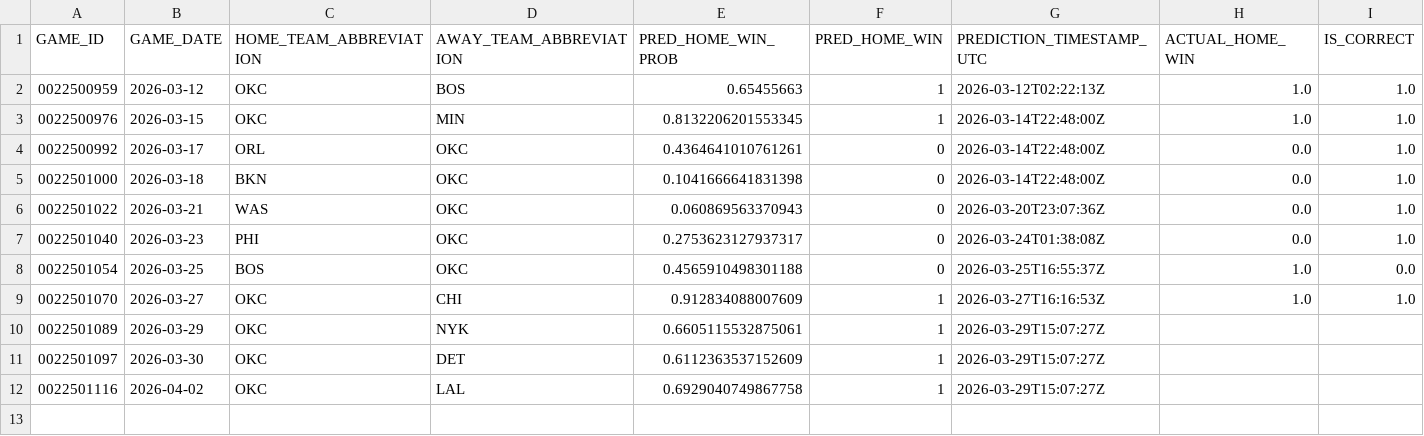
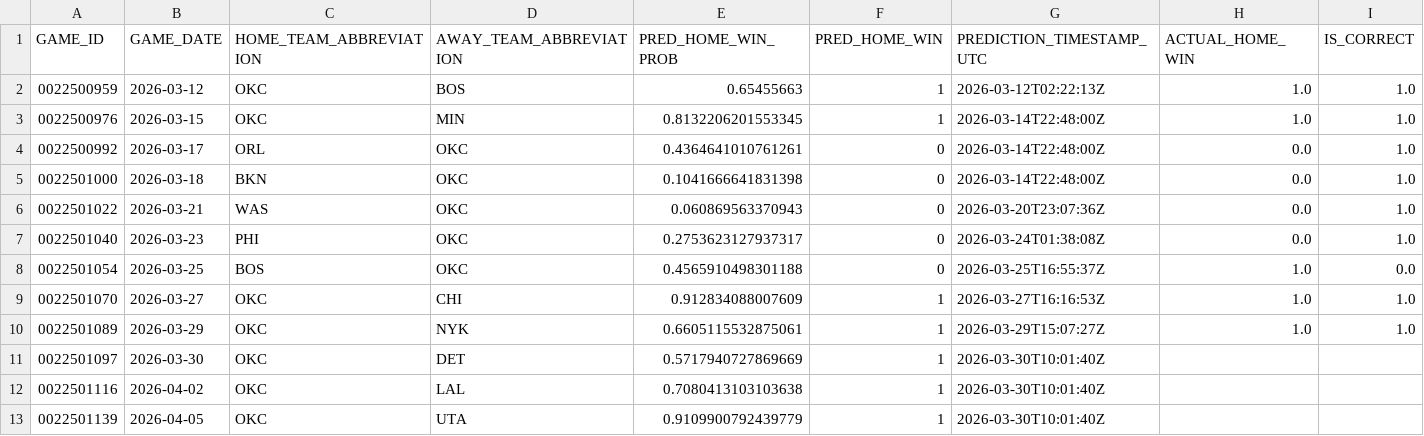
Before and after one commit to tylerhart11-arch/thunder-predictor-app, a CSV file: reports/thunder_predictions_all.csv, drawn as a sheet.

```diff
--- a/reports/thunder_predictions_all.csv
+++ b/reports/thunder_predictions_all.csv
@@ -9,4 +9,5 @@ GAME_ID,GAME_DATE,HOME_TEAM_ABBREVIATION,AWAY_TEAM_ABBREVIATION,PRED_HOME_WIN_PR
 0022501070,2026-03-27,OKC,CHI,0.912834088007609,1,2026-03-27T16:16:53Z,1.0,1.0
-0022501089,2026-03-29,OKC,NYK,0.6605115532875061,1,2026-03-29T15:07:27Z,,
-0022501097,2026-03-30,OKC,DET,0.6112363537152609,1,2026-03-29T15:07:27Z,,
-0022501116,2026-04-02,OKC,LAL,0.6929040749867758,1,2026-03-29T15:07:27Z,,
+0022501089,2026-03-29,OKC,NYK,0.6605115532875061,1,2026-03-29T15:07:27Z,1.0,1.0
+0022501097,2026-03-30,OKC,DET,0.5717940727869669,1,2026-03-30T10:01:40Z,,
+0022501116,2026-04-02,OKC,LAL,0.7080413103103638,1,2026-03-30T10:01:40Z,,
+0022501139,2026-04-05,OKC,UTA,0.9109900792439779,1,2026-03-30T10:01:40Z,,
```
Also changed, not shown: data/predictions/latest_upcoming_predictions.csv, data/predictions/prediction_archive.csv, 18 other files.
